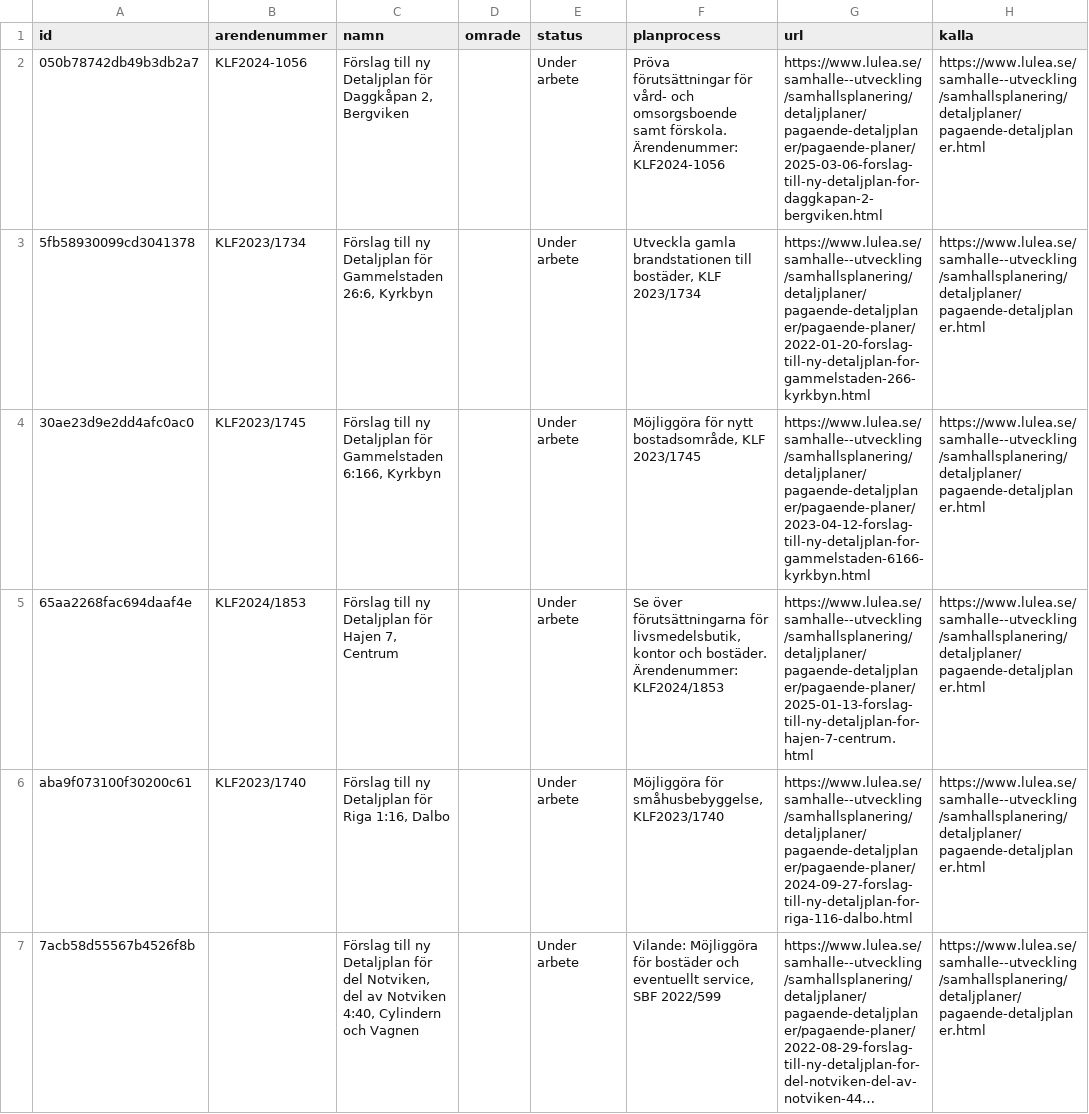
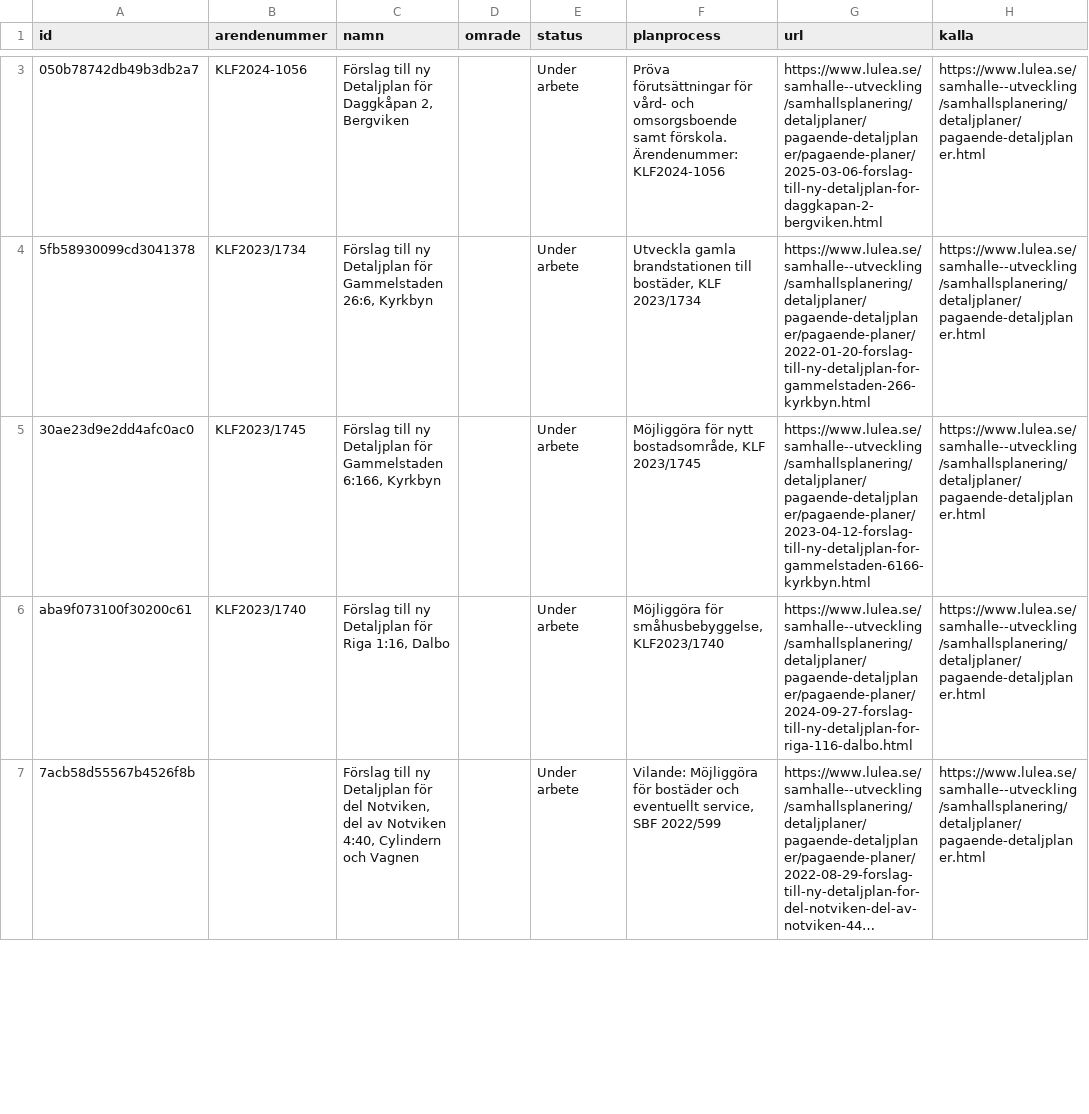
Before and after one commit to Lulea-statistik/detaljplaner, a CSV file: data/latest.csv, drawn as a sheet; only a part is shown, gaps mark what is left out; long unchanged cells end in …; removed rows and columns are numbered as before the commit, all else as after; the diff covers the shown part only; the diff names each change by its address in the sheet, - before the commit and + after, or states it on an @@ line.

```diff
--- a/data/latest.csv
+++ b/data/latest.csv
-row 5: 65aa2268fac694daaf4e | KLF2024/1853 | Förslag till ny Detaljplan för Hajen 7, Centrum |  | Under arbete | Se över förutsättningarna för livsmedelsbutik, kontor och bostäder. Ärendenummer: KLF2024/1853 | https://www.lulea.se/samhalle--utveckling/samhallsplanering/detaljplaner/pagaende-detaljplaner/pagaende-planer/2025-01-13-forslag-till-ny-detaljplan-for-hajen-7-centrum.html | https://www.lulea.se/samhalle--utveckling/samhallsplanering/detaljplaner/pagaende-detaljplaner.html
```
Also changed, not shown: 3 added rows and 1 removed row elsewhere in this file, 12 other files.
